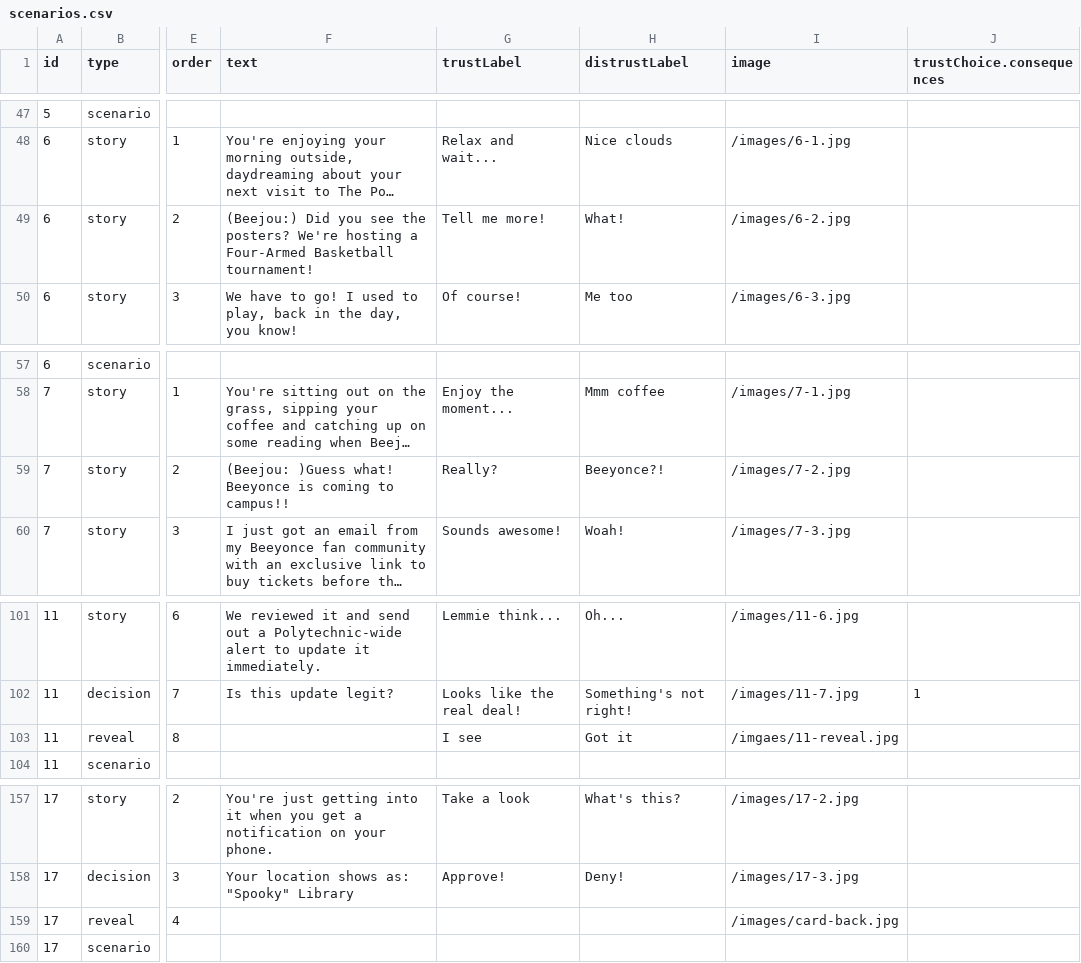
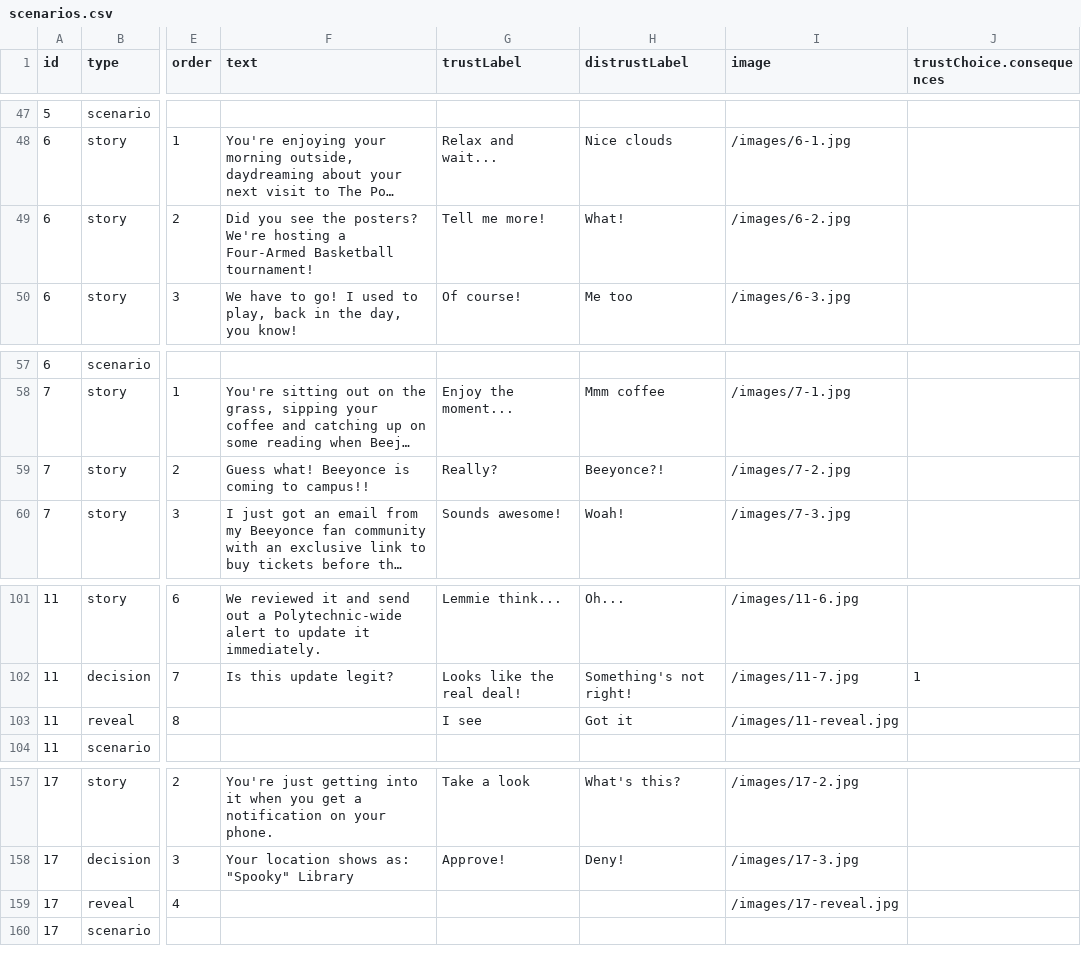
Before and after one commit to jennie/phish3, a CSV file: data/scenarios.csv, drawn as a sheet; only a part is shown, gaps mark what is left out; long unchanged cells end in …; the diff names each change by its address in the sheet, - before the commit and + after, or states it on an @@ line.

```diff
--- a/data/scenarios.csv
+++ b/data/scenarios.csv
-F49 (text): (Beejou:) Did you…
+F49 (text): Did you…
-F59 (text): (Beejou: )Guess what! Beeyonce…
+F59 (text): Guess what! Beeyonce…
-I103 (image): /imgaes/11-reveal.jpg
+I103 (image): /images/11-reveal.jpg
-I159 (image): /images/card-back.jpg
+I159 (image): /images/17-reveal.jpg
```
Also changed, not shown: 5 other files.
